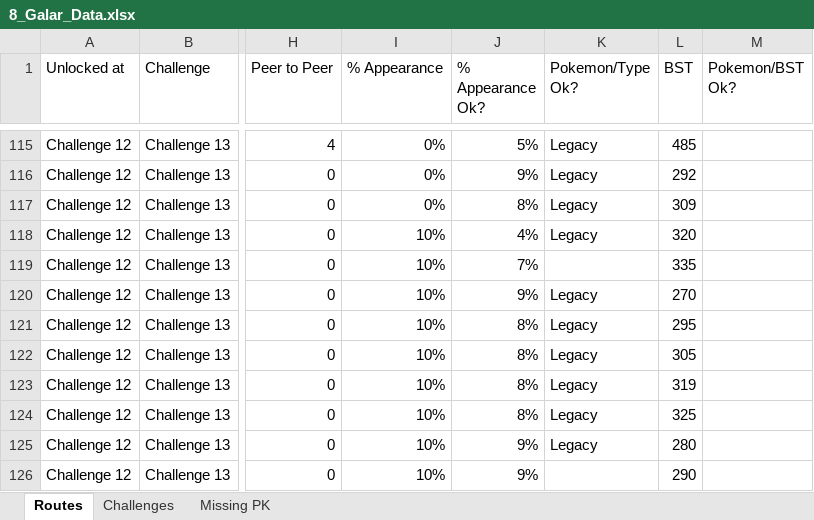
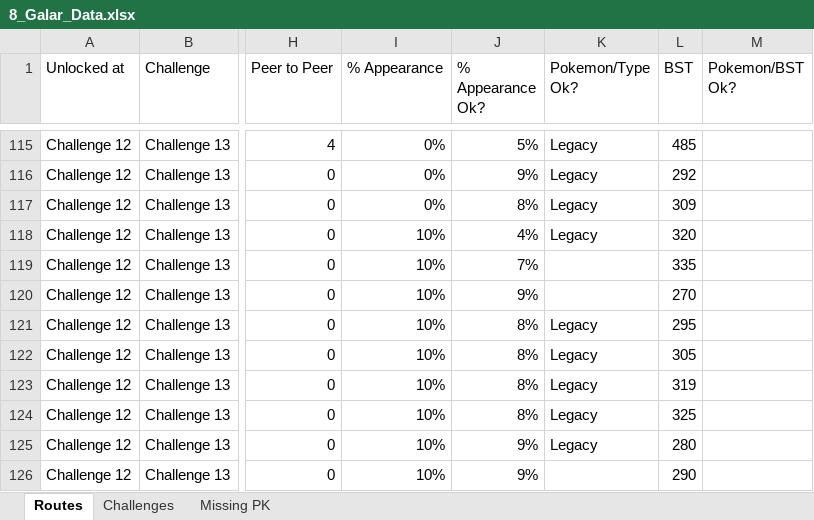
Before and after one commit to lsampaio1337-beep/PiW, an Excel workbook: xdata/8_Galar_Data.xlsx, sheet Routes, drawn as a sheet; only a part is shown, gaps mark what is left out; values as stored, in another font and other column widths than the file's, no borders; the diff names each change by its address in the sheet, - before the commit and + after, or states it on an @@ line.

```diff
--- a/xdata/8_Galar_Data.xlsx (sheet Routes)
+++ b/xdata/8_Galar_Data.xlsx (sheet Routes)
-K120 (Pokemon/Type Ok?): Legacy
+K120 (Pokemon/Type Ok?): (empty)
```
Also changed, not shown: 8 other files.
